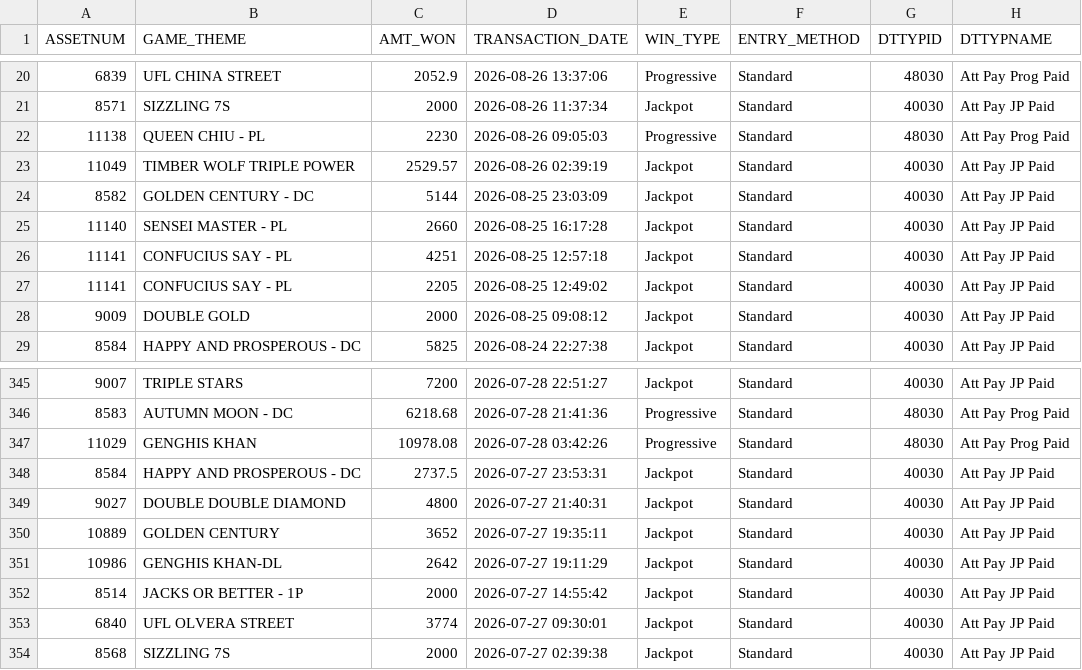
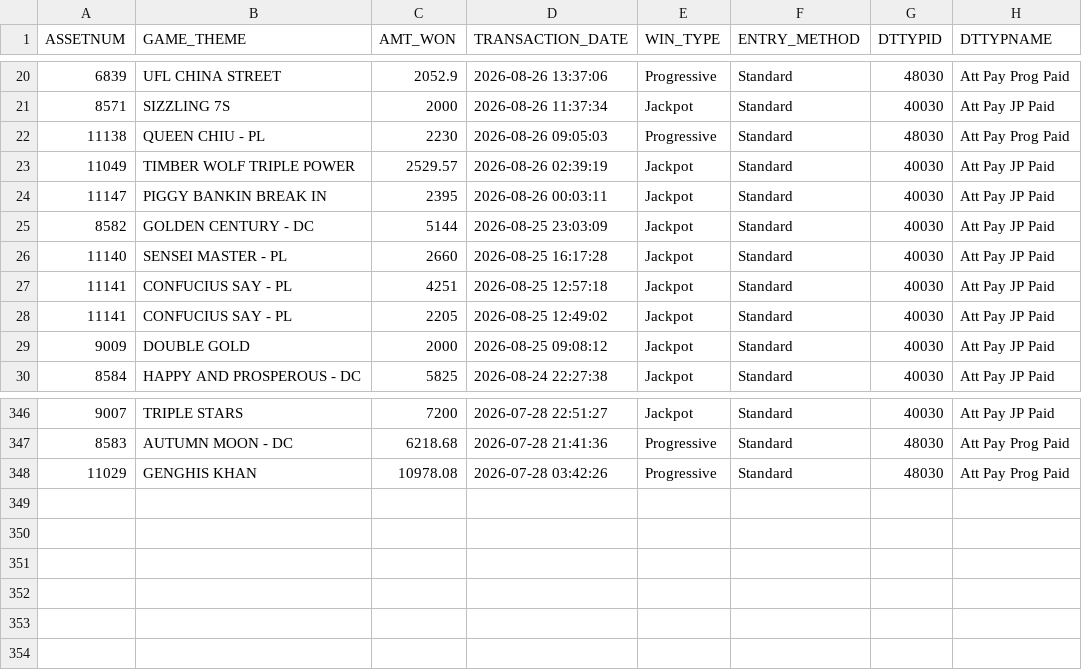
Before and after one commit to Winnercircle1/jackpot-board, a CSV file: data.csv, drawn as a sheet; only a part is shown, gaps mark what is left out; removed rows and columns are numbered as before the commit, all else as after; the diff names each change by its address in the sheet, - before the commit and + after, or states it on an @@ line.

Commit message:
Update jackpot data 2026-08-27T05:51:56.628Z

```diff
--- a/data.csv
+++ b/data.csv
+row 24: 11147 | PIGGY BANKIN BREAK IN | 2395 | 2026-08-26 00:03:11 | Jackpot | Standard | 40030 | Att Pay JP Paid
-row 348: 8584 | HAPPY AND PROSPEROUS - DC | 2737.5 | 2026-07-27 23:53:31 | Jackpot | Standard | 40030 | Att Pay JP Paid
-row 349: 9027 | DOUBLE DOUBLE DIAMOND | 4800 | 2026-07-27 21:40:31 | Jackpot | Standard | 40030 | Att Pay JP Paid
-row 350: 10889 | GOLDEN CENTURY | 3652 | 2026-07-27 19:35:11 | Jackpot | Standard | 40030 | Att Pay JP Paid
-row 351: 10986 | GENGHIS KHAN-DL | 2642 | 2026-07-27 19:11:29 | Jackpot | Standard | 40030 | Att Pay JP Paid
-row 352: 8514 | JACKS OR BETTER - 1P | 2000 | 2026-07-27 14:55:42 | Jackpot | Standard | 40030 | Att Pay JP Paid
-row 353: 6840 | UFL OLVERA STREET | 3774 | 2026-07-27 09:30:01 | Jackpot | Standard | 40030 | Att Pay JP Paid
-row 354: 8568 | SIZZLING 7S | 2000 | 2026-07-27 02:39:38 | Jackpot | Standard | 40030 | Att Pay JP Paid
```
